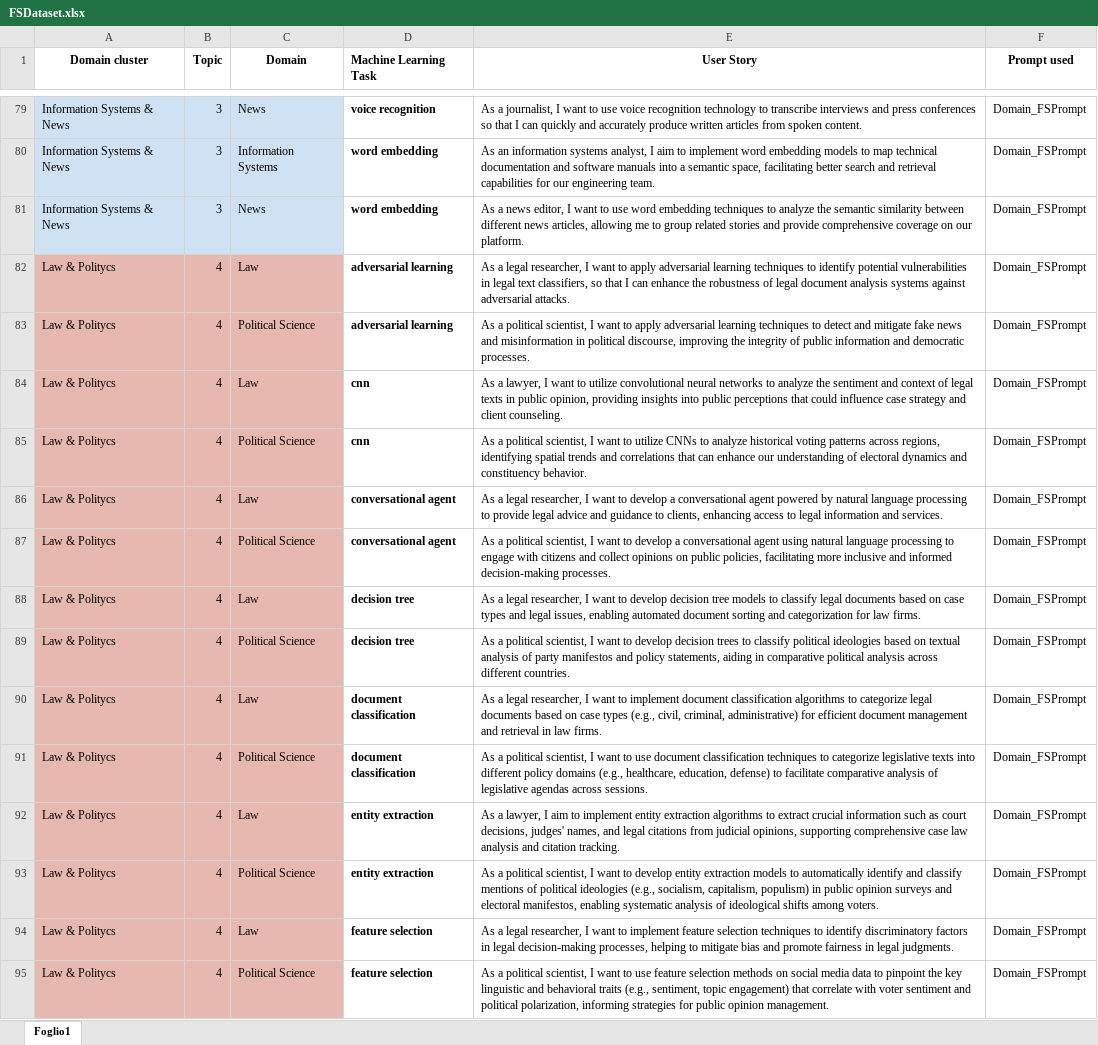
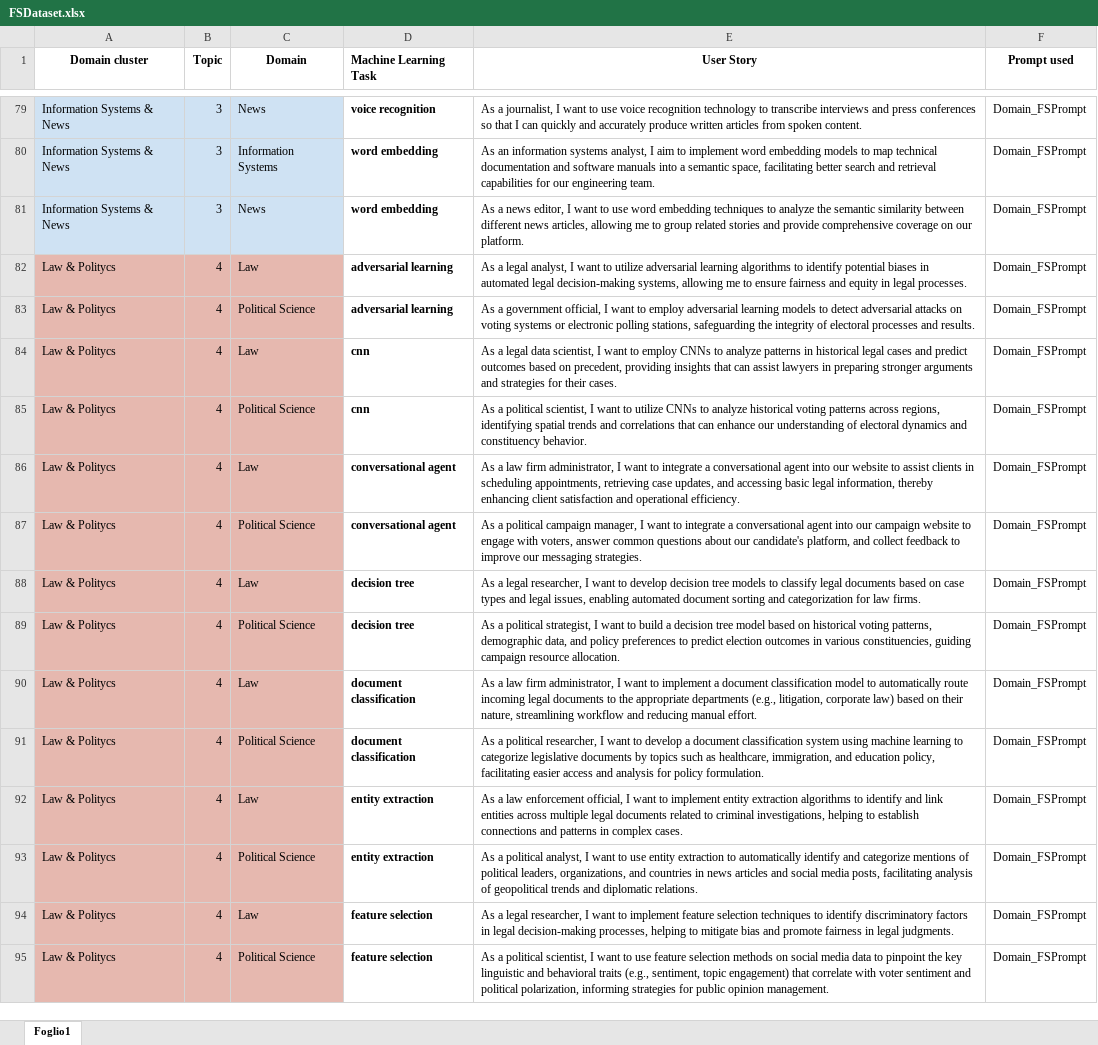
Before and after one commit to DG266/ReFair-App, an Excel workbook: refair-server/datasets/few shot dataset/FSDataset.xlsx, sheet Foglio1, drawn as a sheet; only a part is shown, gaps mark what is left out; values as stored, in another font and other column widths than the file's, no borders; the diff covers the shown part only; the diff names each change by its address in the sheet, - before the commit and + after, or states it on an @@ line.

Commit message:
Diversify US related to "Law & Politycs" macro domain

```diff
--- a/refair-server/datasets/few shot dataset/FSDataset.xlsx (sheet Foglio1)
+++ b/refair-server/datasets/few shot dataset/FSDataset.xlsx (sheet Foglio1)
-E82 (User Story): …a legal researcher, I want to apply adversarial learning techniques to identify potential vulnerabilities in legal text classifiers, so that I can enhance the robustness of legal document analysis systems against adversarial attacks.
+E82 (User Story): …a legal analyst, I want to utilize adversarial learning algorithms to identify potential biases in automated legal decision-making systems, allowing me to ensure fairness and equity in legal processes.
-E83 (User Story): As a political scientist, I want to apply adversarial learning techniques to detect and mitigate fake news and misinformation in political discourse, improving the integrity of public information and democratic processes.
+E83 (User Story): As a government official, I want to employ adversarial learning models to detect adversarial attacks on voting systems or electronic polling stations, safeguarding the integrity of electoral processes and results.
-E84 (User Story): As a lawyer, I want to utilize convolutional neural networks to analyze the sentiment and context of legal texts in public opinion, providing insights into public perceptions that could influence case strategy and client counseling.
+E84 (User Story): As a legal data scientist, I want to employ CNNs to analyze patterns in historical legal cases and predict outcomes based on precedent, providing insights that can assist lawyers in preparing stronger arguments and strategies for their cases.
-E86 (User Story): As a legal researcher, I want to develop a conversational agent powered by natural language processing to provide legal advice and guidance to clients, enhancing access to legal information and services.
+E86 (User Story): As a law firm administrator, I want to integrate a conversational agent into our website to assist clients in scheduling appointments, retrieving case updates, and accessing basic legal information, thereby enhancing client satisfaction and operational efficiency.
-E87 (User Story): …a political scientist, I want to develop a conversational agent using natural language processing to engage with citizens and collect opinions on public policies, facilitating more inclusive and informed decision-making processes.
+E87 (User Story): …a political campaign manager, I want to integrate a conversational agent into our campaign website to engage with voters, answer common questions about our candidate's platform, and collect feedback to improve our messaging strategies.
-E89 (User Story): …a political scientist, I want to develop decision trees to classify political ideologies based on textual analysis of party manifestos and policy statements, aiding in comparative political analysis across different countries.
+E89 (User Story): …a political strategist, I want to build a decision tree model based on historical voting patterns, demographic data, and policy preferences to predict election outcomes in various constituencies, guiding campaign resource allocation.
-E90 (User Story): As a legal researcher, I want to implement document classification algorithms to categorize legal documents based on case types (e.g., civil, criminal, administrative) for efficient document management and retrieval in law firms.
+E90 (User Story): As a law firm administrator, I want to implement a document classification model to automatically route incoming legal documents to the appropriate departments (e.g., litigation, corporate law) based on their nature, streamlining workflow and reducing manual effort.
-E91 (User Story): …a political scientist, I want to use document classification techniques to categorize legislative texts into different policy domains (e.g., healthcare, education, defense) to facilitate comparative analysis of legislative agendas across sessions.
+E91 (User Story): …a political researcher, I want to develop a document classification system using machine learning to categorize legislative documents by topics such as healthcare, immigration, and education policy, facilitating easier access and analysis for policy formulation.
-E92 (User Story): As a lawyer, I aim to implement entity extraction algorithms to extract crucial information such as court decisions, judges' names, and legal citations from judicial opinions, supporting comprehensive case law analysis and citation tracking.
+E92 (User Story): As a law enforcement official, I want to implement entity extraction algorithms to identify and link entities across multiple legal documents related to criminal investigations, helping to establish connections and patterns in complex cases.
-E93 (User Story): …a political scientist, I want to develop entity extraction models to automatically identify and classify mentions of political ideologies (e.g., socialism, capitalism, populism) in public opinion surveys and electoral manifestos, enabling systematic analysis of ideological shifts among voters.
+E93 (User Story): …a political analyst, I want to use entity extraction to automatically identify and categorize mentions of political leaders, organizations, and countries in news articles and social media posts, facilitating analysis of geopolitical trends and diplomatic relations.
```
Also changed, not shown: 24 edited cells elsewhere in this sheet.
